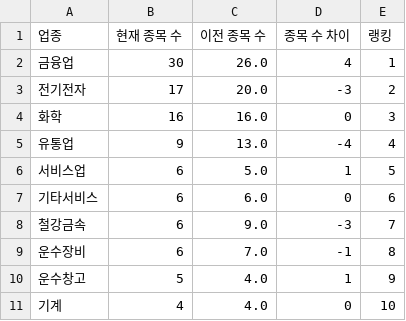
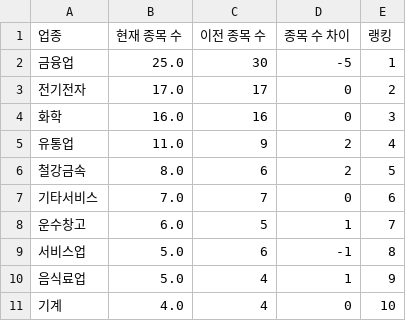
Before and after one commit to bfdai/bfdai_csv, a CSV file: market_freq_sorted.csv, drawn as a sheet.

Commit message:
Upload CSV file

```diff
--- a/market_freq_sorted.csv
+++ b/market_freq_sorted.csv
@@ -1,11 +1,11 @@
 업종,현재 종목 수,이전 종목 수,종목 수 차이,랭킹
-금융업,30,26.0,4,1
-전기전자,17,20.0,-3,2
-화학,16,16.0,0,3
-유통업,9,13.0,-4,4
-서비스업,6,5.0,1,5
-기타서비스,6,6.0,0,6
-철강금속,6,9.0,-3,7
-운수장비,6,7.0,-1,8
-운수창고,5,4.0,1,9
-기계,4,4.0,0,10
+금융업,25.0,30,-5,1
+전기전자,17.0,17,0,2
+화학,16.0,16,0,3
+유통업,11.0,9,2,4
+철강금속,8.0,6,2,5
+기타서비스,7.0,7,0,6
+운수창고,6.0,5,1,7
+서비스업,5.0,6,-1,8
+음식료업,5.0,4,1,9
+기계,4.0,4,0,10
```
